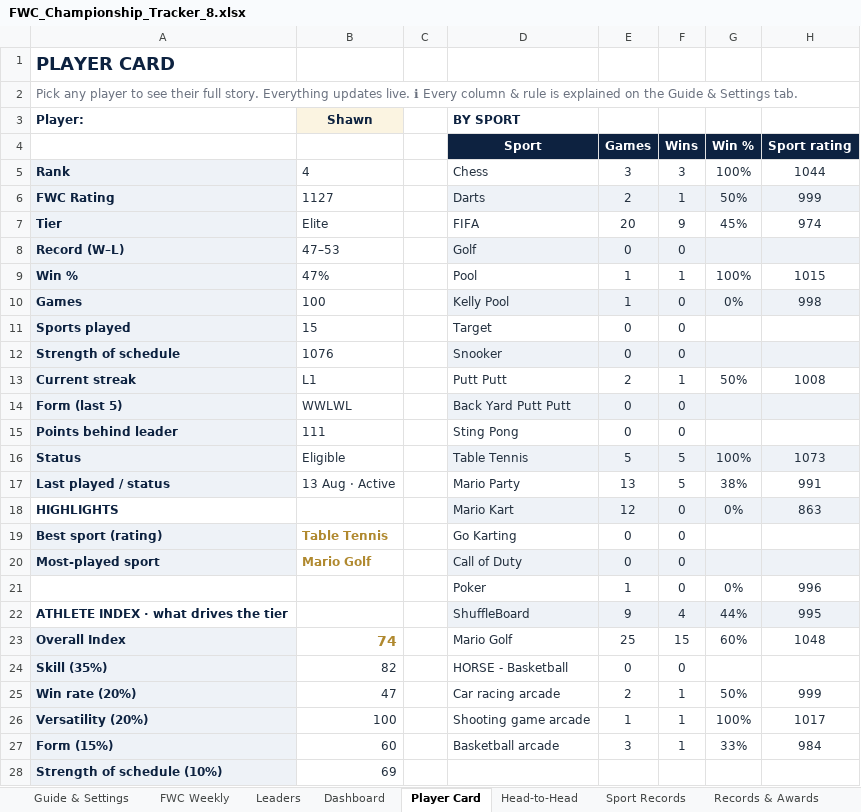
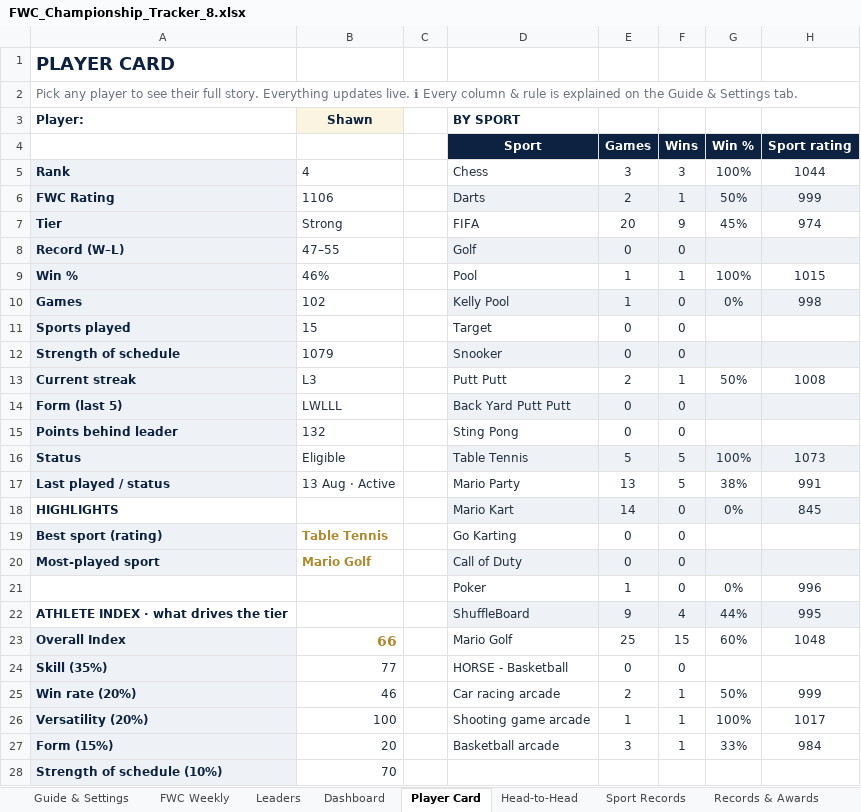
Before and after one commit to PeachyAUS/fwc, an Excel workbook: FWC_Championship_Tracker_8.xlsx, sheet Player Card, drawn as a sheet; values as stored, in another font and other column widths than the file's, no borders; conditional formats not drawn; the diff names each change by its address in the sheet, - before the commit and + after, or states it on an @@ line.

Commit message:
Live data update - 201 games (13 Aug)

```diff
--- a/FWC_Championship_Tracker_8.xlsx (sheet Player Card)
+++ b/FWC_Championship_Tracker_8.xlsx (sheet Player Card)
-B6: 1127
+B6: 1106
-B7: Elite
+B7: Strong
-B8: 47–53
+B8: 47–55
-B9: 47%
+B9: 46%
-B10: 100
+B10: 102
-B12: 1076
+B12: 1079
-B13: L1
+B13: L3
-B14: WWLWL
+B14: LWLLL
-B15: 111
+B15: 132
-E18 (Games): 12
+E18 (Games): 14
-H18 (Sport rating): 863
+H18 (Sport rating): 845
-B23: 74
+B23: 66
-B24: 82
+B24: 77
-B25: 47
+B25: 46
-B27: 60
+B27: 20
-B28: 69
+B28: 70
```
Also changed, not shown: sheet Match Log, sheet Dashboard, sheet Sport Records, sheet Trends & Stats, sheet Records & Awards, sheet Head-to-Head, 1 more sheet, hidden cells, 1 other file.
